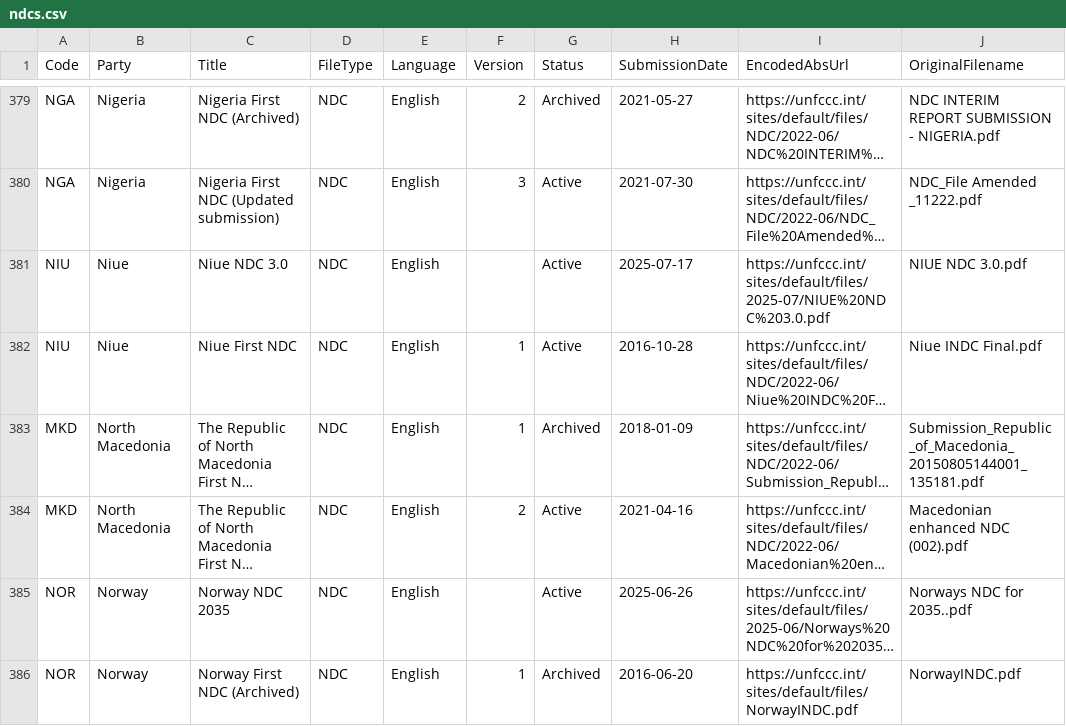
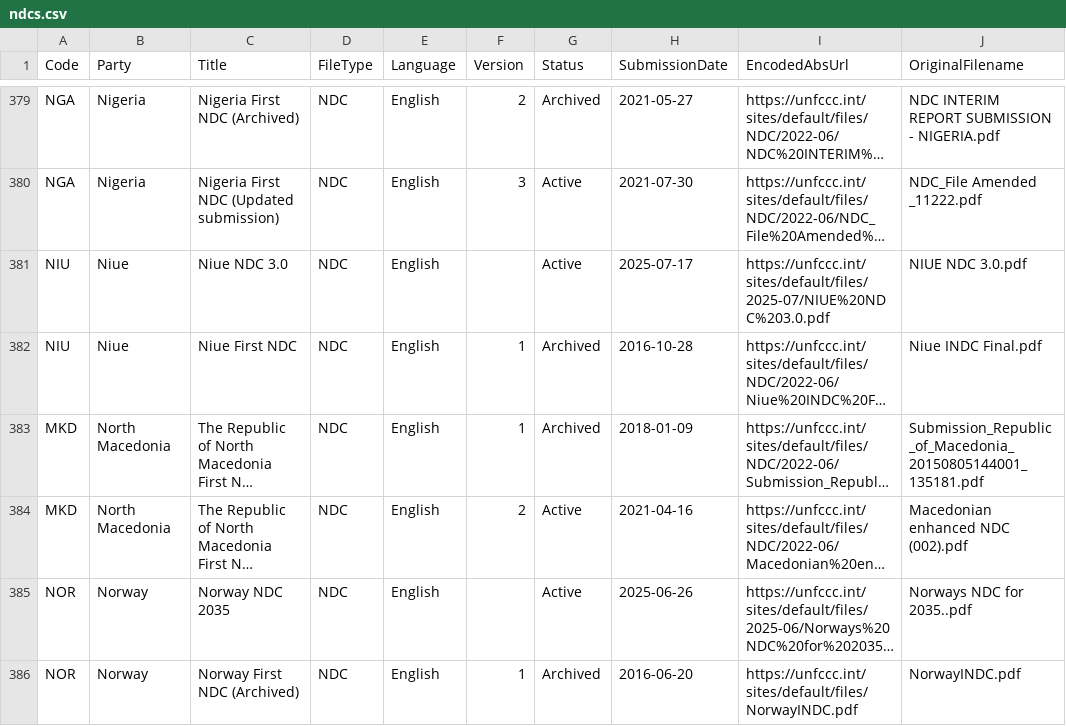
Before and after one commit to openclimatedata/ndcs, a CSV file: data/ndcs.csv, drawn as a sheet; only a part is shown, gaps mark what is left out; long unchanged cells end in …; the diff names each change by its address in the sheet, - before the commit and + after, or states it on an @@ line.

Commit message:
1 row changed
  EncodedAbsUrl: https://unfccc.int/sites/default/files/NDC/2022-06/Niue%20INDC%20Final.pdf
    Status: "Active" => "Archived"

```diff
--- a/data/ndcs.csv
+++ b/data/ndcs.csv
-G382 (Status): Active
+G382 (Status): Archived
```
Also changed, not shown: 1 other file.
